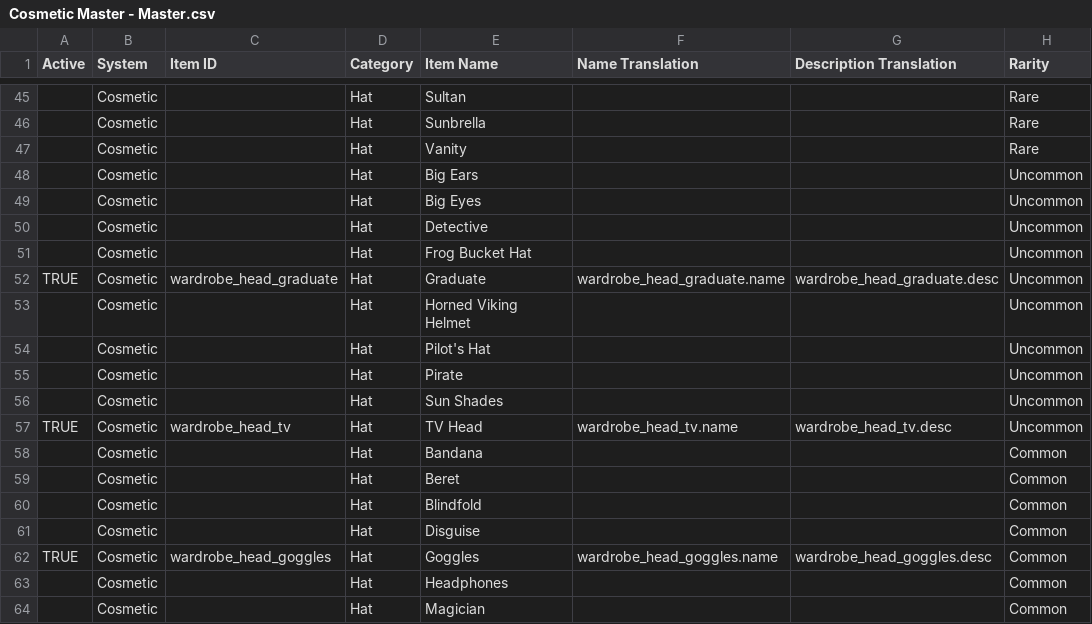
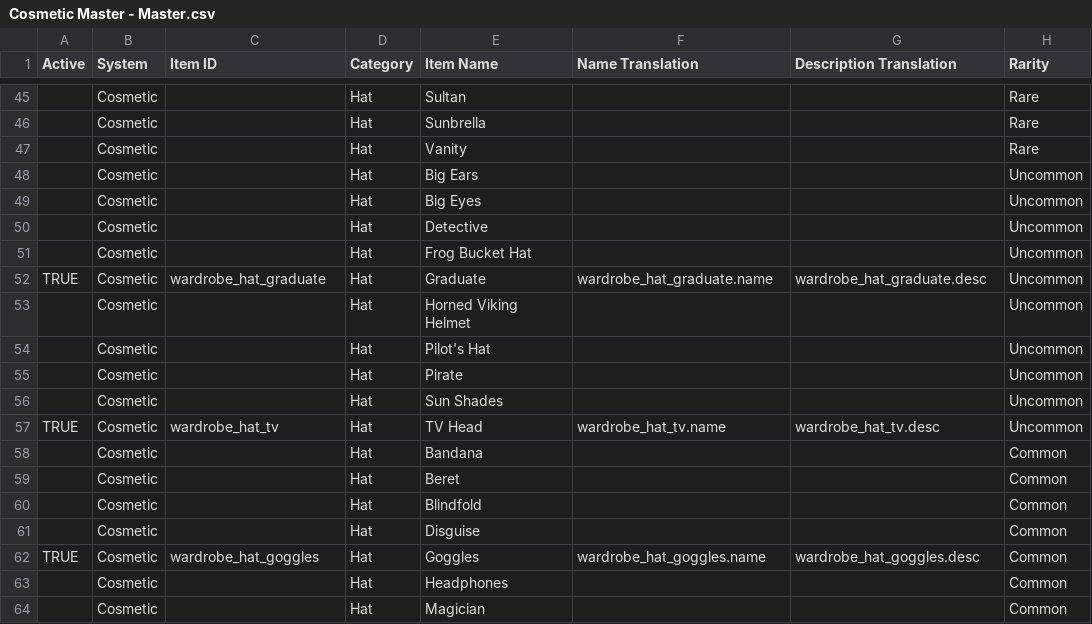
Before and after one commit to ThorNoxcrew/configuration, a CSV file: island/items/Cosmetic Master - Master.csv, drawn as a sheet; only a part is shown, gaps mark what is left out; the diff covers the shown part only; the diff names each change by its address in the sheet, - before the commit and + after, or states it on an @@ line.

Commit message:
Fixed cosmetic 'head' refs

```diff
--- a/island/items/Cosmetic Master - Master.csv
+++ b/island/items/Cosmetic Master - Master.csv
-C52 (Item ID): wardrobe_head_graduate
+C52 (Item ID): wardrobe_hat_graduate
-F52 (Name Translation): wardrobe_head_graduate.name
+F52 (Name Translation): wardrobe_hat_graduate.name
-G52 (Description Translation): wardrobe_head_graduate.desc
+G52 (Description Translation): wardrobe_hat_graduate.desc
-C57 (Item ID): wardrobe_head_tv
+C57 (Item ID): wardrobe_hat_tv
-F57 (Name Translation): wardrobe_head_tv.name
+F57 (Name Translation): wardrobe_hat_tv.name
-G57 (Description Translation): wardrobe_head_tv.desc
+G57 (Description Translation): wardrobe_hat_tv.desc
-C62 (Item ID): wardrobe_head_goggles
+C62 (Item ID): wardrobe_hat_goggles
-F62 (Name Translation): wardrobe_head_goggles.name
+F62 (Name Translation): wardrobe_hat_goggles.name
-G62 (Description Translation): wardrobe_head_goggles.desc
+G62 (Description Translation): wardrobe_hat_goggles.desc
```
Also changed, not shown: 3 removed rows and 15 edited cells elsewhere in this file.
